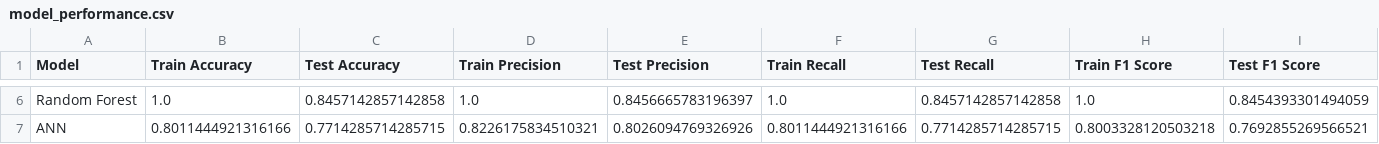
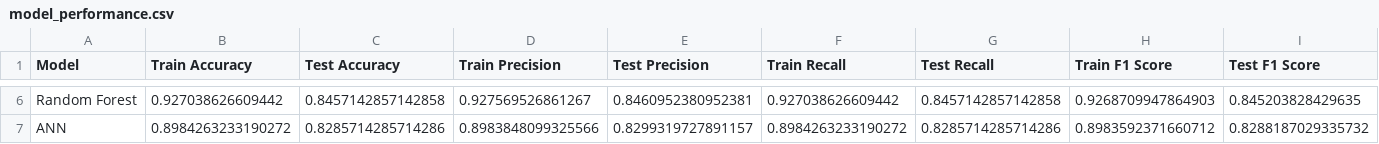
Before and after one commit to kardelenyurtkuran/heart-disease-prediction, a CSV file: results/model_performance.csv, drawn as a sheet; only a part is shown, gaps mark what is left out; the diff covers the shown part only; the diff names each change by its address in the sheet, - before the commit and + after, or states it on an @@ line.

```diff
--- a/results/model_performance.csv
+++ b/results/model_performance.csv
-B6 (Train Accuracy): 1.0
+B6 (Train Accuracy): 0.927038626609442
-D6 (Train Precision): 1.0
+D6 (Train Precision): 0.927569526861267
-E6 (Test Precision): 0.8456665783196397
+E6 (Test Precision): 0.8460952380952381
-F6 (Train Recall): 1.0
+F6 (Train Recall): 0.927038626609442
-H6 (Train F1 Score): 1.0
+H6 (Train F1 Score): 0.9268709947864903
-I6 (Test F1 Score): 0.8454393301494059
+I6 (Test F1 Score): 0.845203828429635
-B7 (Train Accuracy): 0.8011444921316166
+B7 (Train Accuracy): 0.8984263233190272
-C7 (Test Accuracy): 0.7714285714285715
+C7 (Test Accuracy): 0.8285714285714286
-D7 (Train Precision): 0.8226175834510321
+D7 (Train Precision): 0.8983848099325566
-E7 (Test Precision): 0.8026094769326926
+E7 (Test Precision): 0.8299319727891157
-F7 (Train Recall): 0.8011444921316166
+F7 (Train Recall): 0.8984263233190272
-G7 (Test Recall): 0.7714285714285715
+G7 (Test Recall): 0.8285714285714286
-H7 (Train F1 Score): 0.8003328120503218
+H7 (Train F1 Score): 0.8983592371660712
-I7 (Test F1 Score): 0.7692855269566521
+I7 (Test F1 Score): 0.8288187029335732
```
Also changed, not shown: 32 edited cells elsewhere in this file, data/X_test_data.csv, 25 other files.
